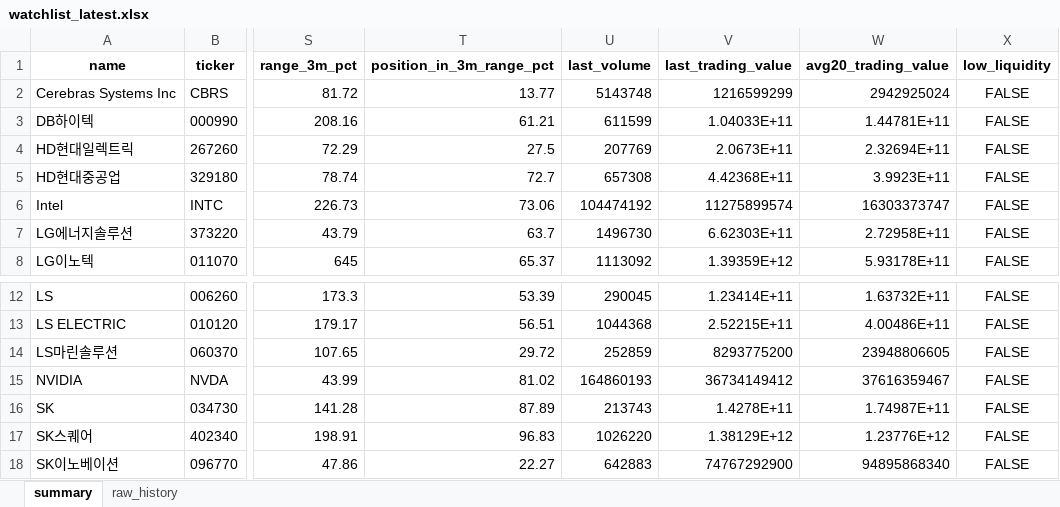
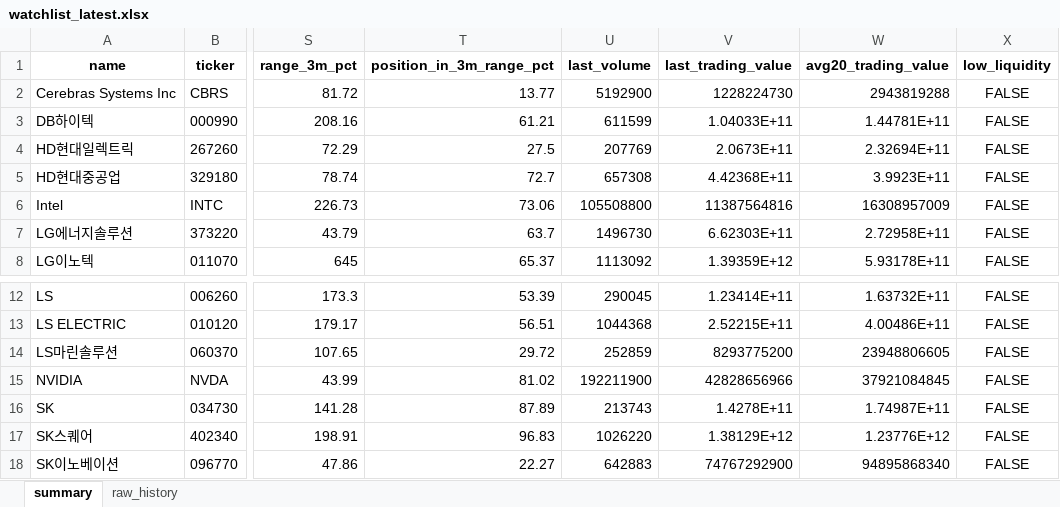
Before and after one commit to sehwankim0114/krx-watchlist-auto, an Excel workbook: latest/watchlist_latest.xlsx, sheet summary, drawn as a sheet; only a part is shown, gaps mark what is left out; values as stored, in another font and other column widths than the file's, no borders; the diff names each change by its address in the sheet, - before the commit and + after, or states it on an @@ line.

```diff
--- a/latest/watchlist_latest.xlsx (sheet summary)
+++ b/latest/watchlist_latest.xlsx (sheet summary)
-U2 (last_volume): 5143748
+U2 (last_volume): 5192900
-V2 (last_trading_value): 1216599299
+V2 (last_trading_value): 1228224730
-W2 (avg20_trading_value): 2942925024
+W2 (avg20_trading_value): 2943819288
-U6 (last_volume): 104474192
+U6 (last_volume): 105508800
-V6 (last_trading_value): 11275899574
+V6 (last_trading_value): 11387564816
-W6 (avg20_trading_value): 16303373747
+W6 (avg20_trading_value): 16308957009
-U15 (last_volume): 164860193
+U15 (last_volume): 192211900
-V15 (last_trading_value): 36734149412
+V15 (last_trading_value): 42828656966
-W15 (avg20_trading_value): 37616359467
+W15 (avg20_trading_value): 37921084845
```
Also changed, not shown: sheet raw_history, 6 other files.
